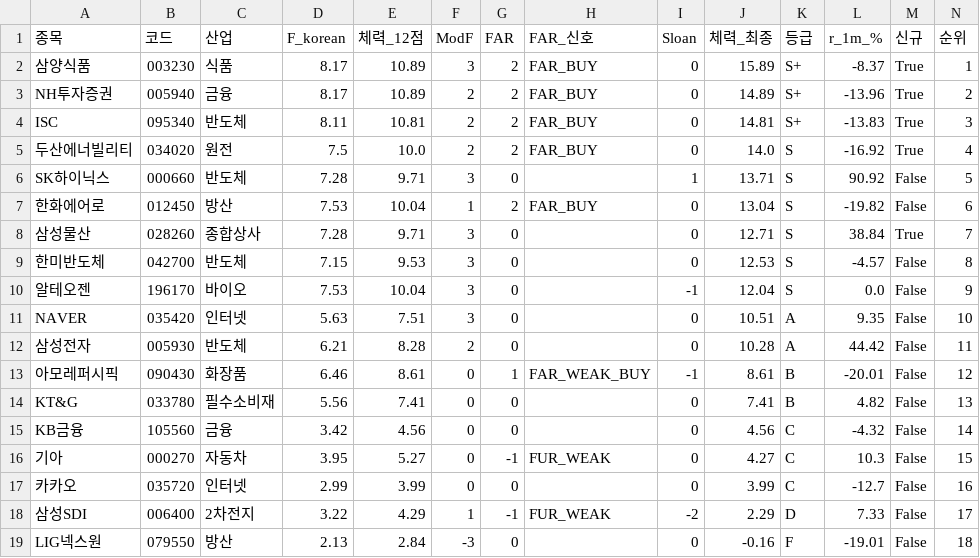
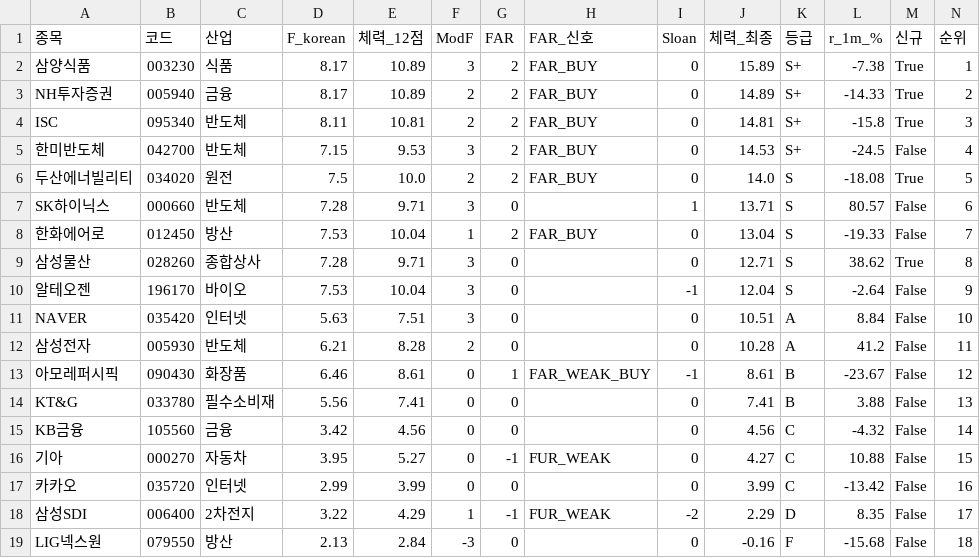
Before and after one commit to luminae21-source/jinwoo-quant-auto, a CSV file: docs/v36_scores_latest.csv, drawn as a sheet.

```diff
--- a/docs/v36_scores_latest.csv
+++ b/docs/v36_scores_latest.csv
@@ -1,19 +1,19 @@
 종목,코드,산업,F_korean,체력_12점,ModF,FAR,FAR_신호,Sloan,체력_최종,등급,r_1m_%,신규,순위
-삼양식품,003230,식품,8.17,10.89,3,2,FAR_BUY,0,15.89,S+,-8.37,True,1
-NH투자증권,005940,금융,8.17,10.89,2,2,FAR_BUY,0,14.89,S+,-13.96,True,2
-ISC,095340,반도체,8.11,10.81,2,2,FAR_BUY,0,14.81,S+,-13.83,True,3
-두산에너빌리티,034020,원전,7.5,10.0,2,2,FAR_BUY,0,14.0,S,-16.92,True,4
-SK하이닉스,000660,반도체,7.28,9.71,3,0,,1,13.71,S,90.92,False,5
-한화에어로,012450,방산,7.53,10.04,1,2,FAR_BUY,0,13.04,S,-19.82,False,6
-삼성물산,028260,종합상사,7.28,9.71,3,0,,0,12.71,S,38.84,True,7
-한미반도체,042700,반도체,7.15,9.53,3,0,,0,12.53,S,-4.57,False,8
-알테오젠,196170,바이오,7.53,10.04,3,0,,-1,12.04,S,0.0,False,9
-NAVER,035420,인터넷,5.63,7.51,3,0,,0,10.51,A,9.35,False,10
-삼성전자,005930,반도체,6.21,8.28,2,0,,0,10.28,A,44.42,False,11
-아모레퍼시픽,090430,화장품,6.46,8.61,0,1,FAR_WEAK_BUY,-1,8.61,B,-20.01,False,12
-KT&G,033780,필수소비재,5.56,7.41,0,0,,0,7.41,B,4.82,False,13
+삼양식품,003230,식품,8.17,10.89,3,2,FAR_BUY,0,15.89,S+,-7.38,True,1
+NH투자증권,005940,금융,8.17,10.89,2,2,FAR_BUY,0,14.89,S+,-14.33,True,2
+ISC,095340,반도체,8.11,10.81,2,2,FAR_BUY,0,14.81,S+,-15.8,True,3
+한미반도체,042700,반도체,7.15,9.53,3,2,FAR_BUY,0,14.53,S+,-24.5,False,4
+두산에너빌리티,034020,원전,7.5,10.0,2,2,FAR_BUY,0,14.0,S,-18.08,True,5
+SK하이닉스,000660,반도체,7.28,9.71,3,0,,1,13.71,S,80.57,False,6
+한화에어로,012450,방산,7.53,10.04,1,2,FAR_BUY,0,13.04,S,-19.33,False,7
+삼성물산,028260,종합상사,7.28,9.71,3,0,,0,12.71,S,38.62,True,8
+알테오젠,196170,바이오,7.53,10.04,3,0,,-1,12.04,S,-2.64,False,9
+NAVER,035420,인터넷,5.63,7.51,3,0,,0,10.51,A,8.84,False,10
+삼성전자,005930,반도체,6.21,8.28,2,0,,0,10.28,A,41.2,False,11
+아모레퍼시픽,090430,화장품,6.46,8.61,0,1,FAR_WEAK_BUY,-1,8.61,B,-23.67,False,12
+KT&G,033780,필수소비재,5.56,7.41,0,0,,0,7.41,B,3.88,False,13
 KB금융,105560,금융,3.42,4.56,0,0,,0,4.56,C,-4.32,False,14
-기아,000270,자동차,3.95,5.27,0,-1,FUR_WEAK,0,4.27,C,10.3,False,15
-카카오,035720,인터넷,2.99,3.99,0,0,,0,3.99,C,-12.7,False,16
-삼성SDI,006400,2차전지,3.22,4.29,1,-1,FUR_WEAK,-2,2.29,D,7.33,False,17
-LIG넥스원,079550,방산,2.13,2.84,-3,0,,0,-0.16,F,-19.01,False,18
+기아,000270,자동차,3.95,5.27,0,-1,FUR_WEAK,0,4.27,C,10.88,False,15
+카카오,035720,인터넷,2.99,3.99,0,0,,0,3.99,C,-13.42,False,16
+삼성SDI,006400,2차전지,3.22,4.29,1,-1,FUR_WEAK,-2,2.29,D,8.35,False,17
+LIG넥스원,079550,방산,2.13,2.84,-3,0,,0,-0.16,F,-15.68,False,18
```
Also changed, not shown: 8 other files.
